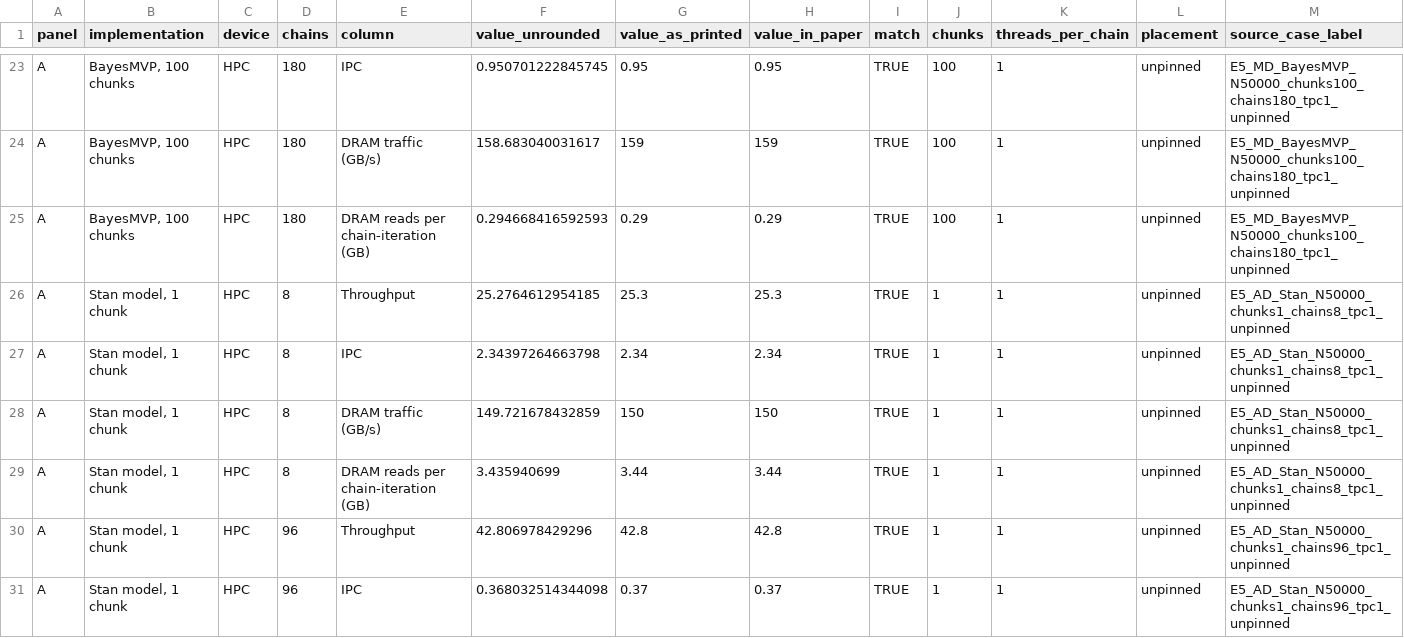
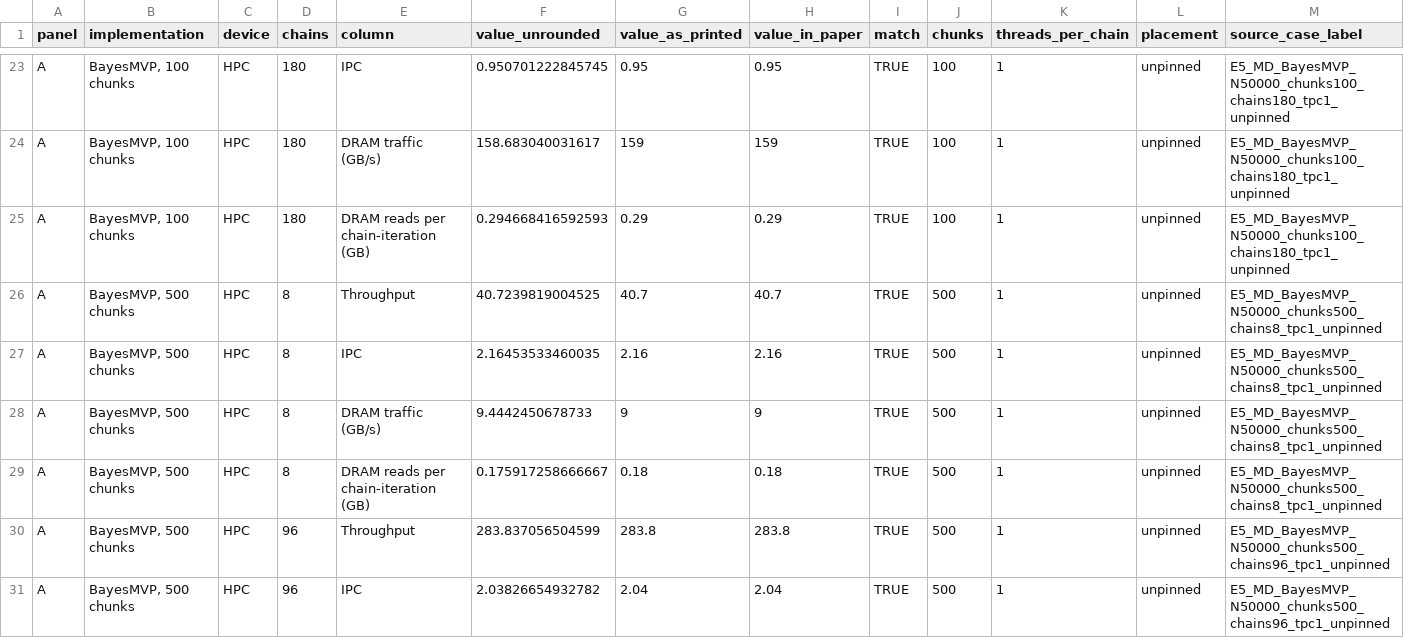
Before and after one commit to CerulloE1996/cache_aware_chunking_HMC, a CSV file: paper_1_chunking_and_parallel_scalability/mechanism_study/table_exp4_profiling_reproduced.csv, drawn as a sheet; only a part is shown, gaps mark what is left out; the shorter side is filled out with more unchanged rows; the diff covers the shown part only; the diff names each change by its address in the sheet, - before the commit and + after, or states it on an @@ line.

Commit message:
Paper 1 code, results and web page

```diff
--- a/paper_1_chunking_and_parallel_scalability/mechanism_study/table_exp4_profiling_reproduced.csv
+++ b/paper_1_chunking_and_parallel_scalability/mechanism_study/table_exp4_profiling_reproduced.csv
+row 26: A | BayesMVP, 500 chunks | HPC | 8 | Throughput | 40.7239819004525 | 40.7 | 40.7 | TRUE | 500 | 1 | unpinned | E5_MD_BayesMVP_N50000_chunks500_chains8_tpc1_unpinned
+row 27: A | BayesMVP, 500 chunks | HPC | 8 | IPC | 2.16453533460035 | 2.16 | 2.16 | TRUE | 500 | 1 | unpinned | E5_MD_BayesMVP_N50000_chunks500_chains8_tpc1_unpinned
+row 28: A | BayesMVP, 500 chunks | HPC | 8 | DRAM traffic (GB/s) | 9.4442450678733 | 9 | 9 | TRUE | 500 | 1 | unpinned | E5_MD_BayesMVP_N50000_chunks500_chains8_tpc1_unpinned
+row 29: A | BayesMVP, 500 chunks | HPC | 8 | DRAM reads per chain-iteration (GB) | 0.175917258666667 | 0.18 | 0.18 | TRUE | 500 | 1 | unpinned | E5_MD_BayesMVP_N50000_chunks500_chains8_tpc1_unpinned
+row 30: A | BayesMVP, 500 chunks | HPC | 96 | Throughput | 283.837056504599 | 283.8 | 283.8 | TRUE | 500 | 1 | unpinned | E5_MD_BayesMVP_N50000_chunks500_chains96_tpc1_unpinned
+row 31: A | BayesMVP, 500 chunks | HPC | 96 | IPC | 2.03826654932782 | 2.04 | 2.04 | TRUE | 500 | 1 | unpinned | E5_MD_BayesMVP_N50000_chunks500_chains96_tpc1_unpinned
```
Also changed, not shown: 6 added rows elsewhere in this file, 36 other files.
